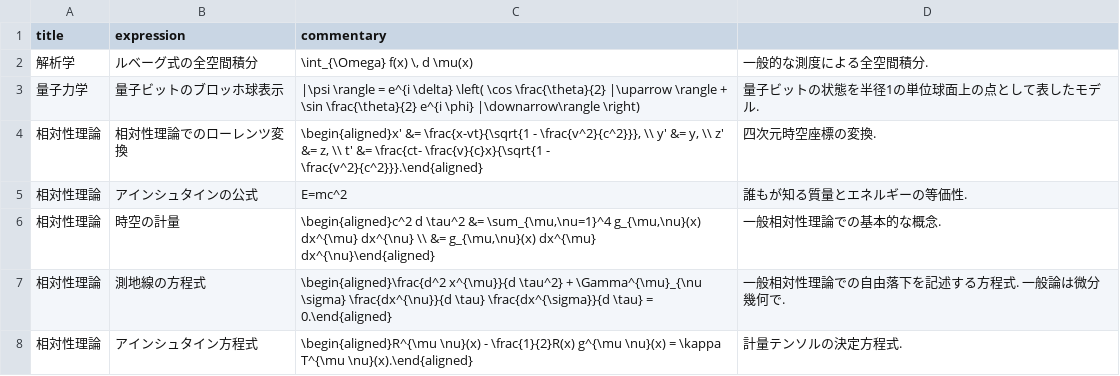
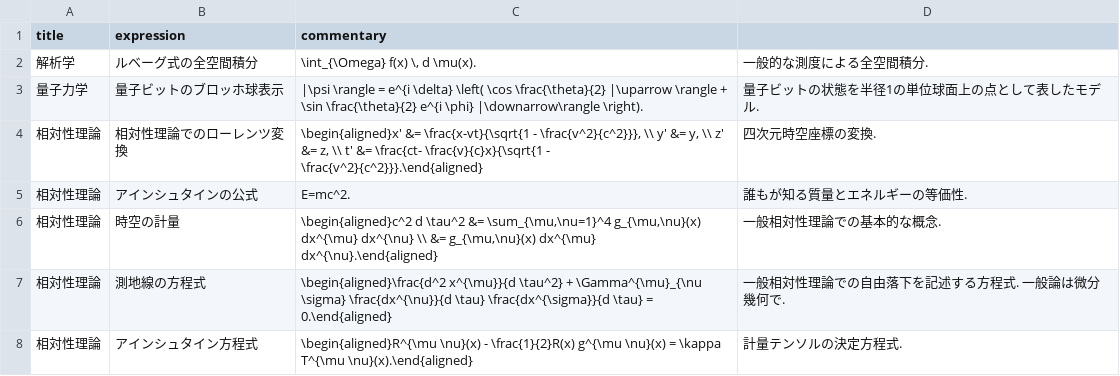
Before and after one commit to phasetr/vocmem, a CSV file: scripts/phys-exprs.csv, drawn as a sheet.

```diff
--- a/scripts/phys-exprs.csv
+++ b/scripts/phys-exprs.csv
@@ -1,7 +1,7 @@
 title,expression,commentary
-"解析学","ルベーグ式の全空間積分","\int_{\Omega} f(x) \, d \mu(x)","一般的な測度による全空間積分."
-"量子力学","量子ビットのブロッホ球表示","|\psi \rangle = e^{i \delta} \left( \cos \frac{\theta}{2} |\uparrow \rangle + \sin \frac{\theta}{2} e^{i \phi} |\downarrow\rangle \right)","量子ビットの状態を半径1の単位球面上の点として表したモデル."
+"解析学","ルベーグ式の全空間積分","\int_{\Omega} f(x) \, d \mu(x).","一般的な測度による全空間積分."
+"量子力学","量子ビットのブロッホ球表示","|\psi \rangle = e^{i \delta} \left( \cos \frac{\theta}{2} |\uparrow \rangle + \sin \frac{\theta}{2} e^{i \phi} |\downarrow\rangle \right).","量子ビットの状態を半径1の単位球面上の点として表したモデル."
 "相対性理論","相対性理論でのローレンツ変換","\begin{aligned}x' &= \frac{x-vt}{\sqrt{1 - \frac{v^2}{c^2}}}, \\ y' &= y, \\ z' &= z, \\ t' &= \frac{ct- \frac{v}{c}x}{\sqrt{1 - \frac{v^2}{c^2}}}.\end{aligned}","四次元時空座標の変換."
-"相対性理論","アインシュタインの公式","E=mc^2","誰もが知る質量とエネルギーの等価性."
-"相対性理論","時空の計量","\begin{aligned}c^2 d \tau^2 &= \sum_{\mu,\nu=1}^4 g_{\mu,\nu}(x) dx^{\mu} dx^{\nu} \\ &= g_{\mu,\nu}(x) dx^{\mu} dx^{\nu}\end{aligned}","一般相対性理論での基本的な概念."
+"相対性理論","アインシュタインの公式","E=mc^2.","誰もが知る質量とエネルギーの等価性."
+"相対性理論","時空の計量","\begin{aligned}c^2 d \tau^2 &= \sum_{\mu,\nu=1}^4 g_{\mu,\nu}(x) dx^{\mu} dx^{\nu} \\ &= g_{\mu,\nu}(x) dx^{\mu} dx^{\nu}.\end{aligned}","一般相対性理論での基本的な概念."
 "相対性理論","測地線の方程式","\begin{aligned}\frac{d^2 x^{\mu}}{d \tau^2} + \Gamma^{\mu}_{\nu \sigma} \frac{dx^{\nu}}{d \tau} \frac{dx^{\sigma}}{d \tau} = 0.\end{aligned}","一般相対性理論での自由落下を記述する方程式. 一般論は微分幾何で."
```
Also changed, not shown: 2 other files.
